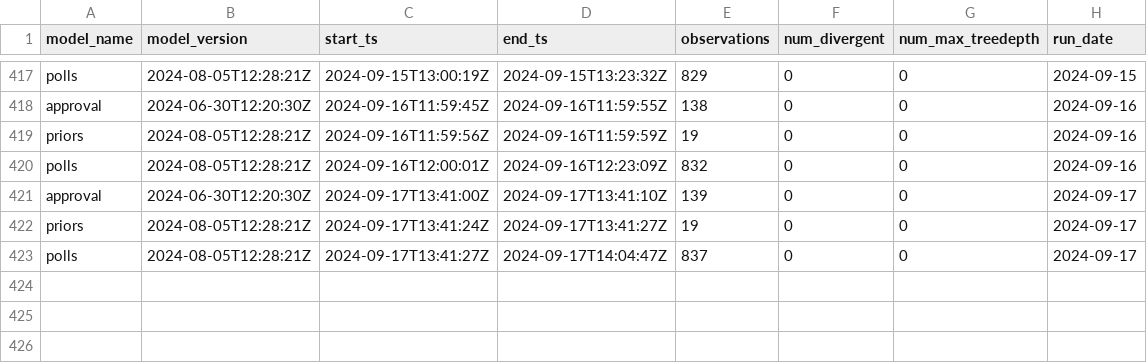
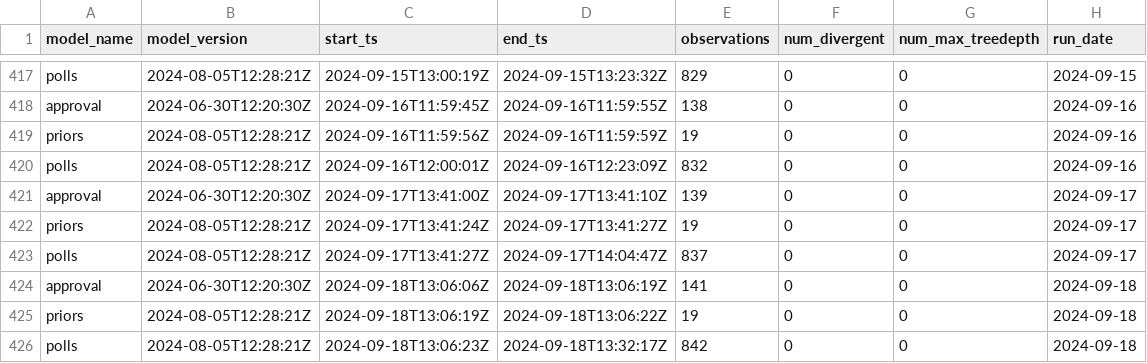
Before and after one commit to markjrieke/2024-potus, a CSV file: out/model_log.csv, drawn as a sheet; only a part is shown, gaps mark what is left out; the diff names each change by its address in the sheet, - before the commit and + after, or states it on an @@ line.

```diff
--- a/out/model_log.csv
+++ b/out/model_log.csv
+row 424: approval | 2024-06-30T12:20:30Z | 2024-09-18T13:06:06Z | 2024-09-18T13:06:19Z | 141 | 0 | 0 | 2024-09-18
+row 425: priors | 2024-08-05T12:28:21Z | 2024-09-18T13:06:19Z | 2024-09-18T13:06:22Z | 19 | 0 | 0 | 2024-09-18
+row 426: polls | 2024-08-05T12:28:21Z | 2024-09-18T13:06:23Z | 2024-09-18T13:32:17Z | 842 | 0 | 0 | 2024-09-18
```
Also changed, not shown: out/approval/e_day_approval_current.csv, out/polls/conditional_probabilities.csv, 16 other files.
